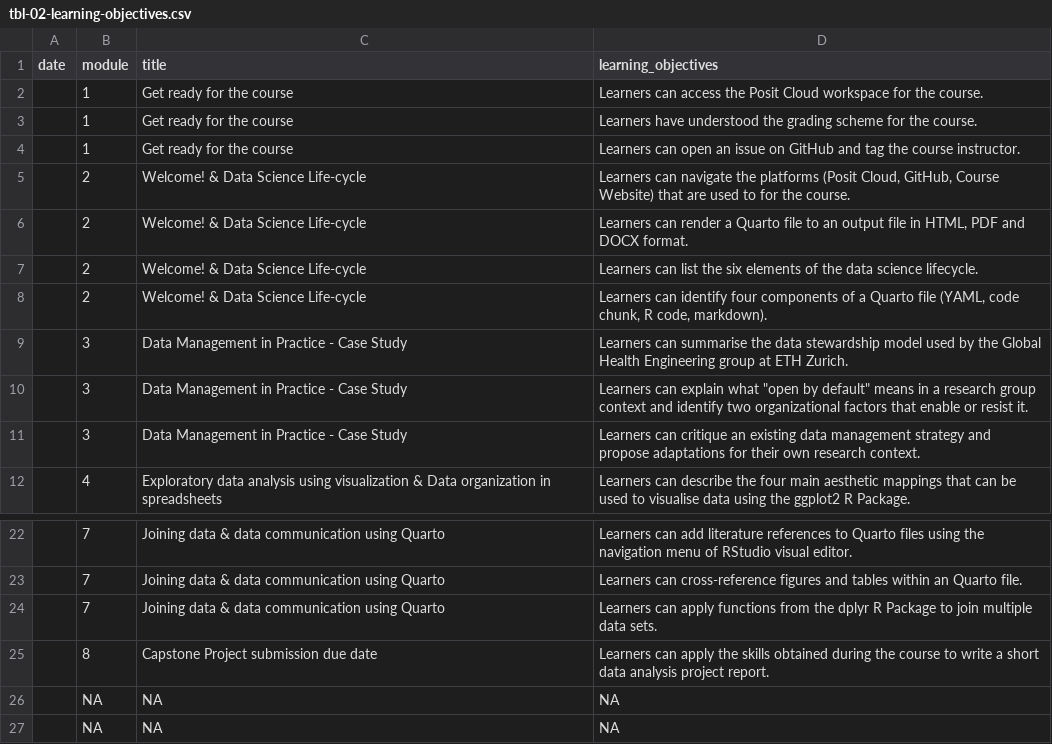
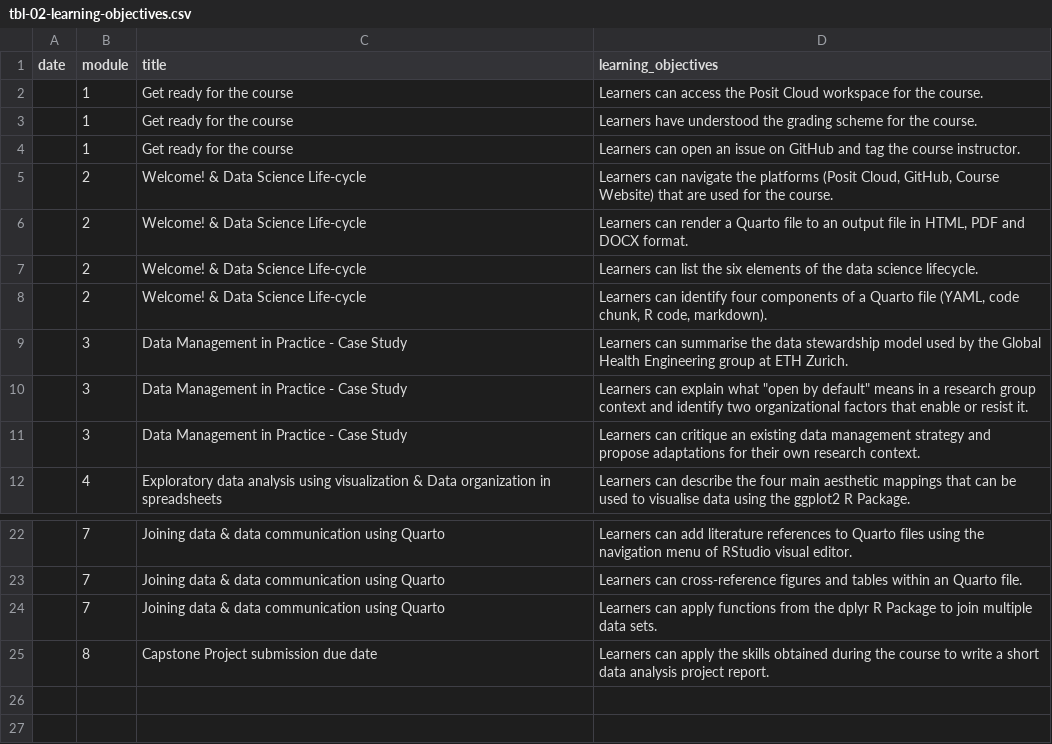
Before and after one commit to cven5999-ss26/website, a CSV file: data/tbl-02-learning-objectives.csv, drawn as a sheet; only a part is shown, gaps mark what is left out.

```diff
--- a/data/tbl-02-learning-objectives.csv
+++ b/data/tbl-02-learning-objectives.csv
@@ -4,3 +4,3 @@ date,module,title,learning_objectives
 ,1,Get ready for the course,Learners can open an issue on GitHub and tag the course instructor.
-,2,Welcome! & Data Science Life-cycle,"Learners can navigate the platforms (Posit Cloud, GitHub, Course Website) that are used to for the course."
+,2,Welcome! & Data Science Life-cycle,"Learners can navigate the platforms (Posit Cloud, GitHub, Course Website) that are used for the course."
 ,2,Welcome! & Data Science Life-cycle,"Learners can render a Quarto file to an output file in HTML, PDF and DOCX format."
@@ -25,3 +25 @@ date,module,title,learning_objectives
 ,8,Capstone Project submission due date,Learners can apply the skills obtained during the course to write a short data analysis project report.
-,NA,NA,NA
-,NA,NA,NA
```
Also changed, not shown: 32 other files.
